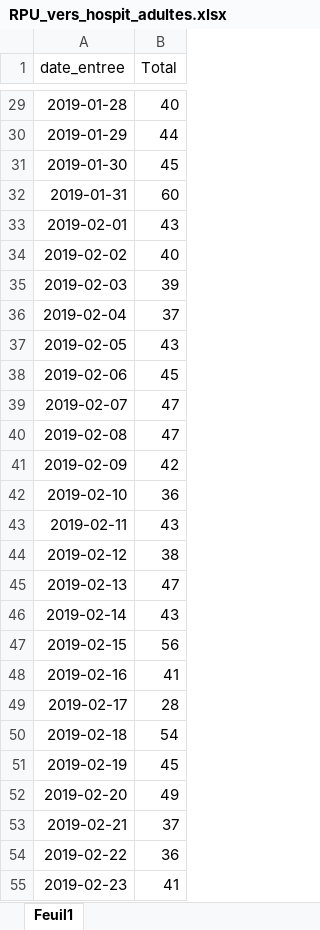
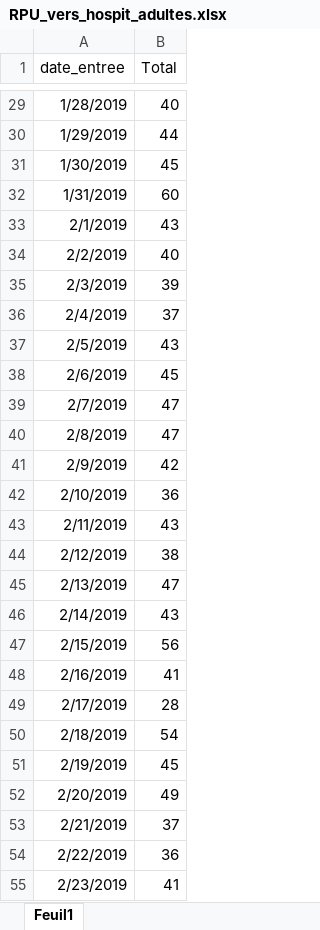
Before and after one commit to NicolasCaronPro/forecasting_models, an Excel workbook: cluster/RPU_vers_hospit_adultes.xlsx, sheet Feuil1, drawn as a sheet; only a part is shown, gaps mark what is left out; values as stored, in another font and other column widths than the file's, no borders; the diff covers the shown part only; the diff names each change by its address in the sheet, - before the commit and + after, or states it on an @@ line.

```diff
--- a/cluster/RPU_vers_hospit_adultes.xlsx (sheet Feuil1)
+++ b/cluster/RPU_vers_hospit_adultes.xlsx (sheet Feuil1)
-A29 (date_entree): 2019-01-28
+A29 (date_entree): 1/28/2019
-A30 (date_entree): 2019-01-29
+A30 (date_entree): 1/29/2019
-A31 (date_entree): 2019-01-30
+A31 (date_entree): 1/30/2019
-A32 (date_entree): 2019-01-31
+A32 (date_entree): 1/31/2019
-A33 (date_entree): 2019-02-01
+A33 (date_entree): 2/1/2019
-A34 (date_entree): 2019-02-02
+A34 (date_entree): 2/2/2019
-A35 (date_entree): 2019-02-03
+A35 (date_entree): 2/3/2019
-A36 (date_entree): 2019-02-04
+A36 (date_entree): 2/4/2019
-A37 (date_entree): 2019-02-05
+A37 (date_entree): 2/5/2019
-A38 (date_entree): 2019-02-06
+A38 (date_entree): 2/6/2019
-A39 (date_entree): 2019-02-07
+A39 (date_entree): 2/7/2019
-A40 (date_entree): 2019-02-08
+A40 (date_entree): 2/8/2019
-A41 (date_entree): 2019-02-09
+A41 (date_entree): 2/9/2019
-A42 (date_entree): 2019-02-10
+A42 (date_entree): 2/10/2019
-A43 (date_entree): 2019-02-11
+A43 (date_entree): 2/11/2019
-A44 (date_entree): 2019-02-12
+A44 (date_entree): 2/12/2019
-A45 (date_entree): 2019-02-13
+A45 (date_entree): 2/13/2019
-A46 (date_entree): 2019-02-14
+A46 (date_entree): 2/14/2019
-A47 (date_entree): 2019-02-15
+A47 (date_entree): 2/15/2019
-A48 (date_entree): 2019-02-16
+A48 (date_entree): 2/16/2019
-A49 (date_entree): 2019-02-17
+A49 (date_entree): 2/17/2019
-A50 (date_entree): 2019-02-18
+A50 (date_entree): 2/18/2019
-A51 (date_entree): 2019-02-19
+A51 (date_entree): 2/19/2019
-A52 (date_entree): 2019-02-20
+A52 (date_entree): 2/20/2019
-A53 (date_entree): 2019-02-21
+A53 (date_entree): 2/21/2019
-A54 (date_entree): 2019-02-22
+A54 (date_entree): 2/22/2019
-A55 (date_entree): 2019-02-23
+A55 (date_entree): 2/23/2019
```
Also changed, not shown: 1799 edited cells elsewhere in this sheet, 45 other files.
